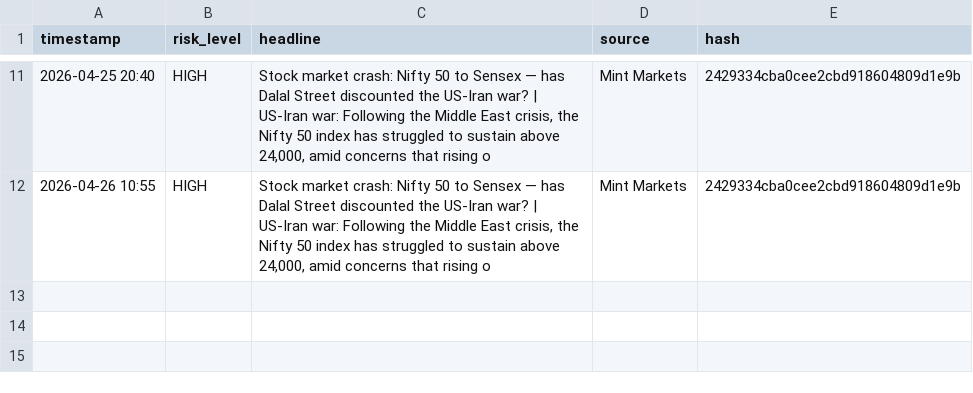
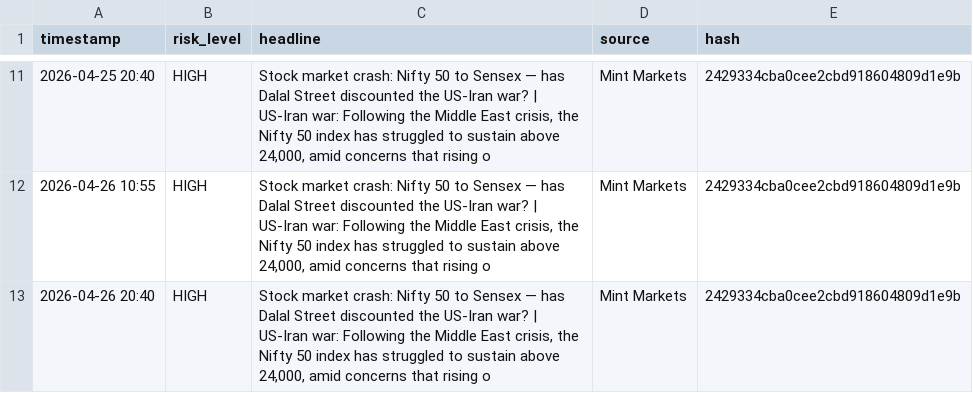
Before and after one commit to Sriram-0432/dip-alert, a CSV file: crisis_log.csv, drawn as a sheet; only a part is shown, gaps mark what is left out.

```diff
--- a/crisis_log.csv
+++ b/crisis_log.csv
@@ -12 +12,2 @@ timestamp,risk_level,headline,source,hash
 2026-04-26 10:55,HIGH,"Stock market crash: Nifty 50 to Sensex — has Dalal Street discounted the US-Iran war? | US-Iran war: Following the Middle East crisis, the Nifty 50 index has struggled to sustain above 24,000, amid concerns that rising o",Mint Markets,2429334cba0cee2cbd918604809d1e9b
+2026-04-26 20:40,HIGH,"Stock market crash: Nifty 50 to Sensex — has Dalal Street discounted the US-Iran war? | US-Iran war: Following the Middle East crisis, the Nifty 50 index has struggled to sustain above 24,000, amid concerns that rising o",Mint Markets,2429334cba0cee2cbd918604809d1e9b
```
